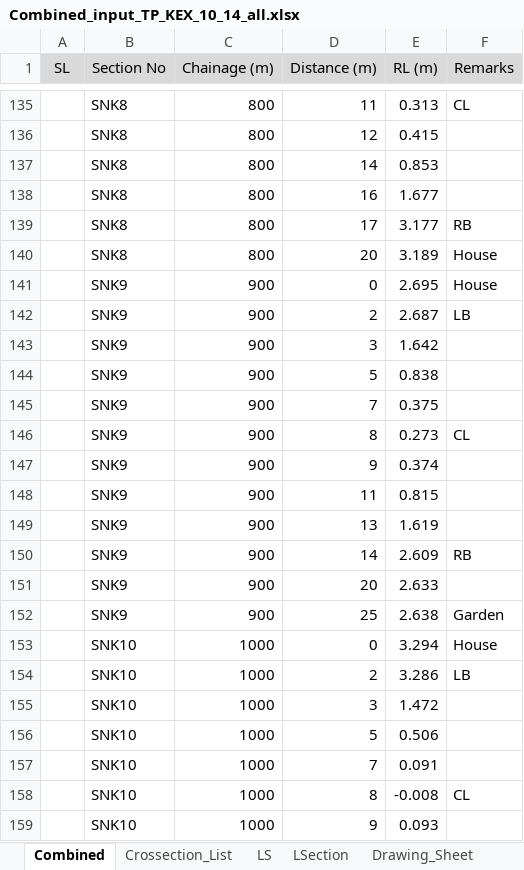
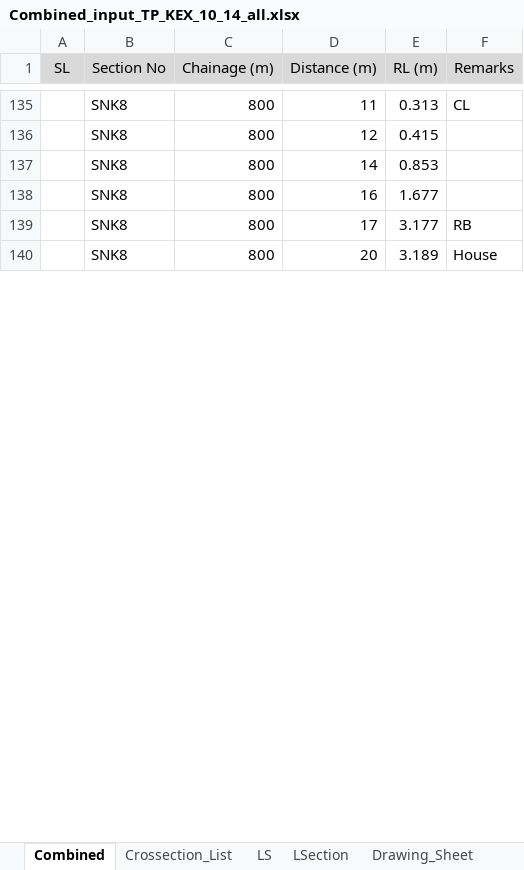
Before and after one commit to design-circle5-design/Design_All_DC_5, an Excel workbook: AEMostofa/Southwest Project/SMO Gopalgonj/Khal/P2/XL OF CROSS SECTION/Sunakur Khal/Combined_input_TP_KEX_10_14_all.xlsx, sheet Combined, drawn as a sheet; only a part is shown, gaps mark what is left out; values as stored, in another font and other column widths than the file's, no borders; removed rows and columns are numbered as before the commit, all else as after; the diff covers the shown part only; the diff names each change by its address in the sheet, - before the commit and + after, or states it on an @@ line.

```diff
--- a/AEMostofa/Southwest Project/SMO Gopalgonj/Khal/P2/XL OF CROSS SECTION/Sunakur Khal/Combined_input_TP_KEX_10_14_all.xlsx (sheet Combined)
+++ b/AEMostofa/Southwest Project/SMO Gopalgonj/Khal/P2/XL OF CROSS SECTION/Sunakur Khal/Combined_input_TP_KEX_10_14_all.xlsx (sheet Combined)
@@ row 141 hidden:  | SNK9 | 900 | 0 | 2.695 | House @@
@@ row 142 hidden:  | SNK9 | 900 | 2 | 2.687 | LB @@
@@ row 143 hidden:  | SNK9 | 900 | 3 | 1.642 @@
@@ row 144 hidden:  | SNK9 | 900 | 5 | 0.838 @@
@@ row 145 hidden:  | SNK9 | 900 | 7 | 0.375 @@
@@ row 146 hidden:  | SNK9 | 900 | 8 | 0.273 | CL @@
@@ row 147 hidden:  | SNK9 | 900 | 9 | 0.374 @@
@@ row 148 hidden:  | SNK9 | 900 | 11 | 0.815 @@
@@ row 149 hidden:  | SNK9 | 900 | 13 | 1.619 @@
@@ row 150 hidden:  | SNK9 | 900 | 14 | 2.609 | RB @@
@@ row 151 hidden:  | SNK9 | 900 | 20 | 2.633 @@
@@ row 152 hidden:  | SNK9 | 900 | 25 | 2.638 | Garden @@
@@ row 153 hidden:  | SNK10 | 1000 | 0 | 3.294 | House @@
@@ row 154 hidden:  | SNK10 | 1000 | 2 | 3.286 | LB @@
@@ row 155 hidden:  | SNK10 | 1000 | 3 | 1.472 @@
@@ row 156 hidden:  | SNK10 | 1000 | 5 | 0.506 @@
@@ row 157 hidden:  | SNK10 | 1000 | 7 | 0.091 @@
@@ row 158 hidden:  | SNK10 | 1000 | 8 | -0.008 | CL @@
@@ row 159 hidden:  | SNK10 | 1000 | 9 | 0.093 @@
```
Also changed, not shown: 1 added row and 253 hidden or unhidden rows elsewhere in this sheet, sheet Xsection, sheet Headers, 4 other files.
